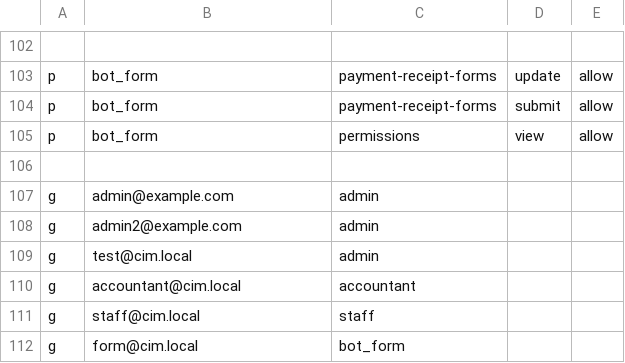
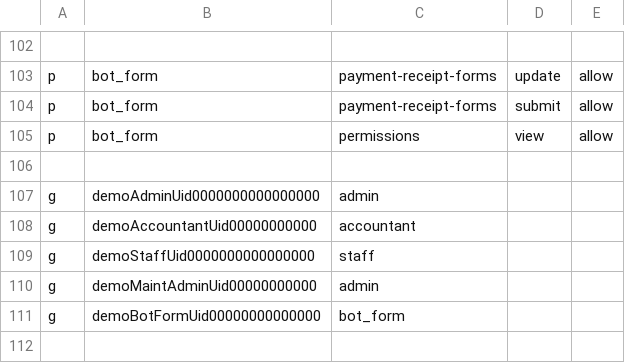
Before and after one commit to nguyen0096/cim-backend, a CSV file: rbac_policy.csv, drawn as a sheet; only a part is shown, gaps mark what is left out.

```diff
--- a/rbac_policy.csv
+++ b/rbac_policy.csv
@@ -106,7 +106,6 @@ p, bot_form, permissions, view, allow
 
-g, admin@example.com, admin
-g, admin2@example.com, admin
-g, test@cim.local, admin
-g, accountant@cim.local, accountant
-g, staff@cim.local, staff
-g, form@cim.local, bot_form
+g, demoAdminUid0000000000000000, admin
+g, demoAccountantUid00000000000, accountant
+g, demoStaffUid0000000000000000, staff
+g, demoMaintAdminUid00000000000, admin
+g, demoBotFormUid00000000000000, bot_form
```
Also changed, not shown: 19 other files.
